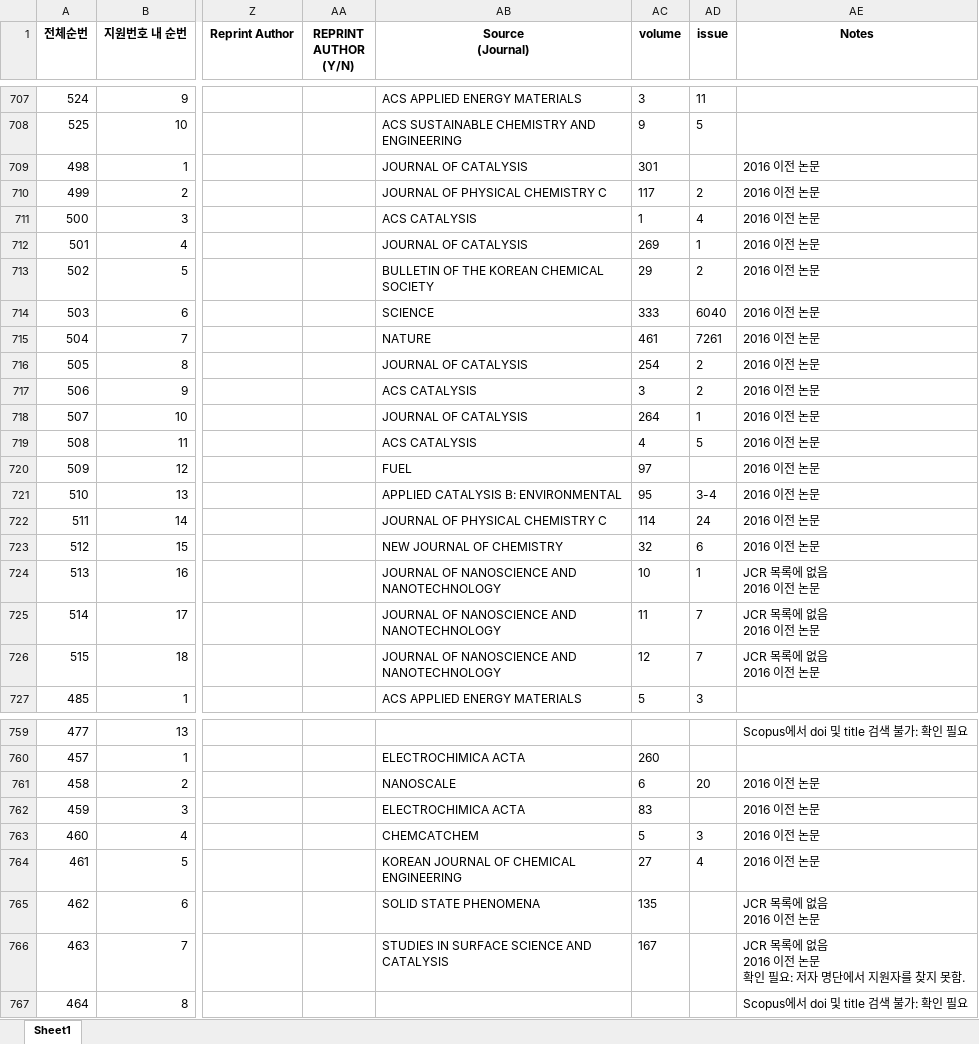
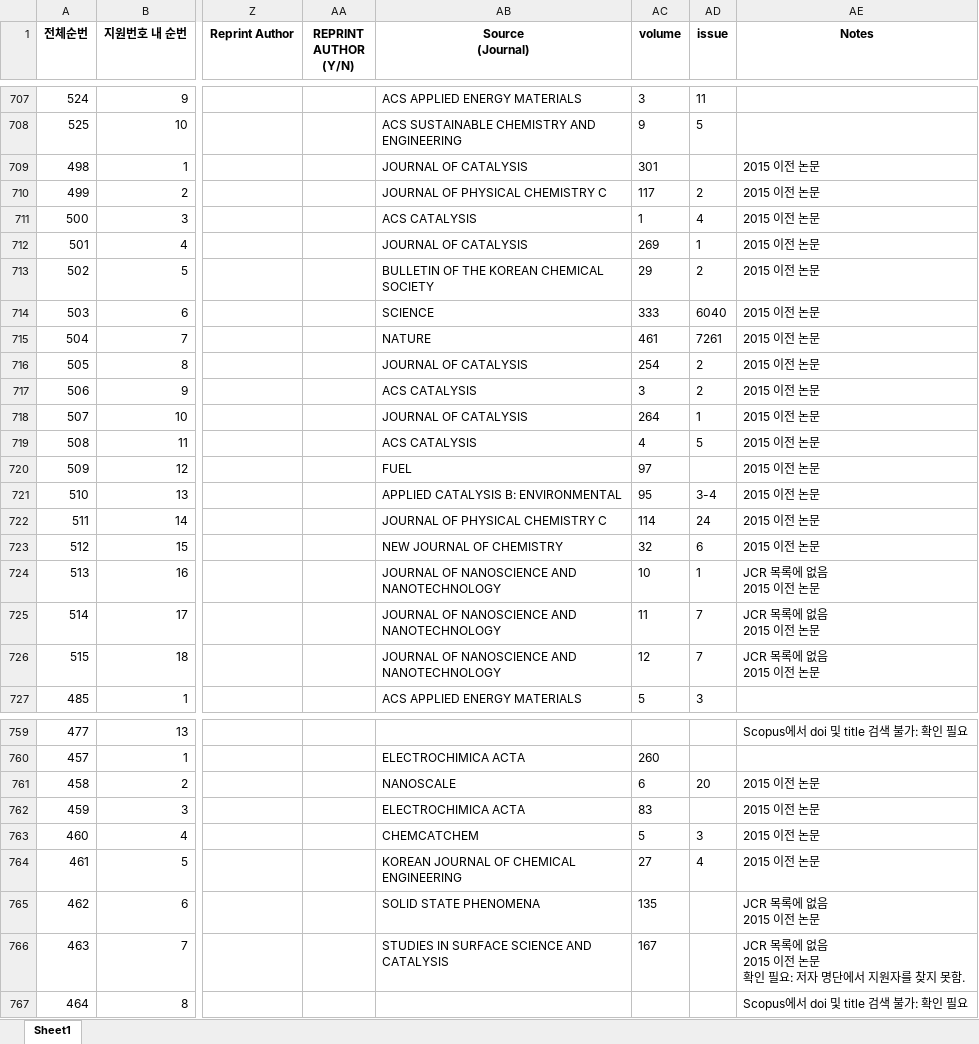
Before and after one commit to jehyunlee/literature_survey, an Excel workbook: 230101_HR/applicants_fill_from0_to1222.xlsx, sheet Sheet1, drawn as a sheet; only a part is shown, gaps mark what is left out; values as stored, in another font and other column widths than the file's, no borders; ↵ is a line break in a cell; the diff covers the shown part only; the diff names each change by its address in the sheet, - before the commit and + after, or states it on an @@ line.

```diff
--- a/230101_HR/applicants_fill_from0_to1222.xlsx (sheet Sheet1)
+++ b/230101_HR/applicants_fill_from0_to1222.xlsx (sheet Sheet1)
-AE709:AE723 (Notes): 2016 이전 논문
+AE709:AE723 (Notes): 2015 이전 논문
-AE724:AE726 (Notes): JCR 목록에 없음 ↵ 2016 이전 논문
+AE724:AE726 (Notes): JCR 목록에 없음 ↵ 2015 이전 논문
-AE761:AE764 (Notes): 2016 이전 논문
+AE761:AE764 (Notes): 2015 이전 논문
-AE765 (Notes): JCR 목록에 없음 ↵ 2016 이전 논문
+AE765 (Notes): JCR 목록에 없음 ↵ 2015 이전 논문
-AE766 (Notes): …없음 ↵ 2016 이전 논…
+AE766 (Notes): …없음 ↵ 2015 이전 논…
```
Also changed, not shown: 6 edited cells elsewhere in this sheet, 230101_HR/applicants_fill_from0_to1222_ss.xlsx, 1 other file.
